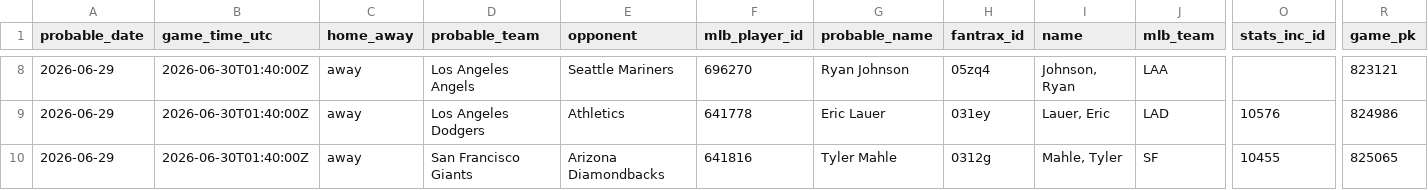
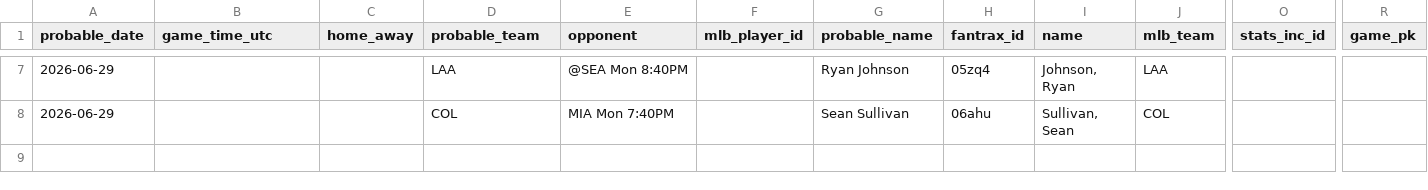
Before and after one commit to youtube-dinner/baseball_analytics, a CSV file: outputs/fantrax_export/fantrax_probable_starters_unrostered_tomorrow_latest.csv, drawn as a sheet; only a part is shown, gaps mark what is left out; removed rows and columns are numbered as before the commit, all else as after; rows hold the shown columns only; the diff covers the shown part only; the diff names each change by its address in the sheet, - before the commit and + after, or states it on an @@ line.

```diff
--- a/outputs/fantrax_export/fantrax_probable_starters_unrostered_tomorrow_latest.csv
+++ b/outputs/fantrax_export/fantrax_probable_starters_unrostered_tomorrow_latest.csv
-B7:B8 (game_time_utc): 2026-06-30T01:40:00Z
+B7:B8 (game_time_utc): (empty)
-C7:C8 (home_away): away
+C7:C8 (home_away): (empty)
-D7 (probable_team): Los Angeles Angels
+D7 (probable_team): LAA
-E7 (opponent): Seattle Mariners
+E7 (opponent): @SEA Mon 8:40PM
-F7 (mlb_player_id): 696270
+F7 (mlb_player_id): (empty)
-R7 (game_pk): 823121
+R7 (game_pk): (empty)
-D8 (probable_team): Los Angeles Dodgers
+D8 (probable_team): COL
-E8 (opponent): Athletics
+E8 (opponent): MIA Mon 7:40PM
-F8 (mlb_player_id): 641778
+F8 (mlb_player_id): (empty)
-G8 (probable_name): Eric Lauer
+G8 (probable_name): Sean Sullivan
-H8 (fantrax_id): 031ey
+H8 (fantrax_id): 06ahu
-I8 (name): Lauer, Eric
+I8 (name): Sullivan, Sean
-J8 (mlb_team): LAD
+J8 (mlb_team): COL
-O8 (stats_inc_id): 10576
+O8 (stats_inc_id): (empty)
-R8 (game_pk): 824986
+R8 (game_pk): (empty)
-row 10: 2026-06-29 | 2026-06-30T01:40:00Z | away | San Francisco Giants | Arizona Diamondbacks | 641816 | Tyler Mahle | 0312g | Mahle, Tyler | SF | 10455 | 825065
```
Also changed, not shown: 2 added rows, 3 removed rows and 27 edited cells elsewhere in this file, outputs/fantasy_baseball_analytics/free_agent_pitchers.csv, outputs/fantasy_baseball_analytics/hitter_analytics.csv, 19 other files.
